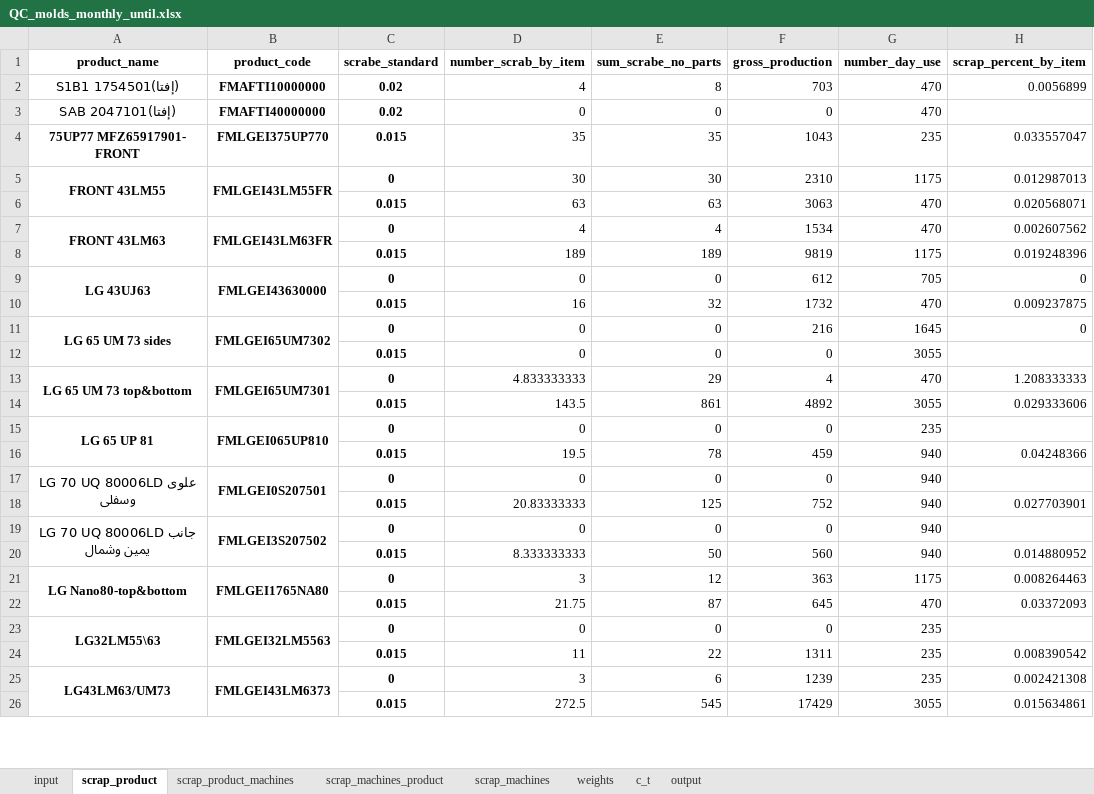
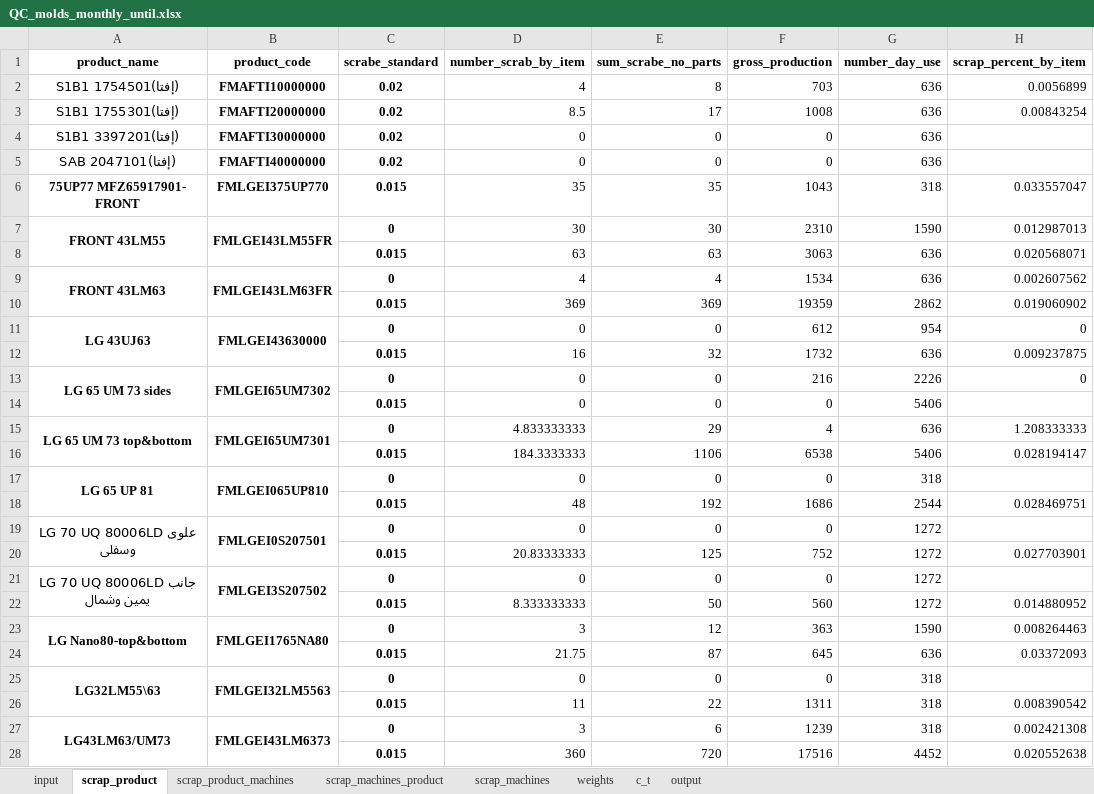
Before and after one commit to esmallah/data_assistant, an Excel workbook: apps/analysis/formats/QC_molds_monthly_until.xlsx, sheet scrap_product, drawn as a sheet; only a part is shown; values as stored, in another font and other column widths than the file's, no borders; removed rows and columns are numbered as before the commit, all else as after; the diff covers the shown part only; the diff names each change by its address in the sheet, - before the commit and + after, or states it on an @@ line.

```diff
--- a/apps/analysis/formats/QC_molds_monthly_until.xlsx (sheet scrap_product)
+++ b/apps/analysis/formats/QC_molds_monthly_until.xlsx (sheet scrap_product)
-G2 (number_day_use): 470
+G2 (number_day_use): 636
+row 3: (إفتا)S1B1 1755301 | FMAFTI20000000 | 0.02 | 8.5 | 17 | 1008 | 636 | 0.00843254
+row 4: (إفتا)S1B1 3397201 | FMAFTI30000000 | 0.02 | 0 | 0 | 0 | 636
-G5 (number_day_use): 470
+G5 (number_day_use): 636
-G6 (number_day_use): 235
+G6 (number_day_use): 318
-G7 (number_day_use): 1175
+G7 (number_day_use): 1590
-G8:G9 (number_day_use): 470
+G8:G9 (number_day_use): 636
-row 8:  |  | 0.015 | 189 | 189 | 9819 | 1175 | 0.019248396
+row 10:  |  | 0.015 | 369 | 369 | 19359 | 2862 | 0.019060902
-G11 (number_day_use): 705
+G11 (number_day_use): 954
-G12 (number_day_use): 470
+G12 (number_day_use): 636
-G13 (number_day_use): 1645
+G13 (number_day_use): 2226
-G14 (number_day_use): 3055
+G14 (number_day_use): 5406
-G15 (number_day_use): 470
+G15 (number_day_use): 636
-row 14:  |  | 0.015 | 143.5 | 861 | 4892 | 3055 | 0.029333606
+row 16:  |  | 0.015 | 184.3333333 | 1106 | 6538 | 5406 | 0.028194147
-G17 (number_day_use): 235
+G17 (number_day_use): 318
-row 16:  |  | 0.015 | 19.5 | 78 | 459 | 940 | 0.04248366
+row 18:  |  | 0.015 | 48 | 192 | 1686 | 2544 | 0.028469751
-G19:G22 (number_day_use): 940
+G19:G22 (number_day_use): 1272
-G23 (number_day_use): 1175
+G23 (number_day_use): 1590
-G24 (number_day_use): 470
+G24 (number_day_use): 636
-G25:G27 (number_day_use): 235
+G25:G27 (number_day_use): 318
-row 26:  |  | 0.015 | 272.5 | 545 | 17429 | 3055 | 0.015634861
+row 28:  |  | 0.015 | 360 | 720 | 17516 | 4452 | 0.020552638
```
Also changed, not shown: other rows of this sheet, sheet input, sheet scrap_machines_product, sheet scrap_product_machines, sheet output, sheet weights, sheet c_t, 1 more sheet, apps/analysis/formats/QC_molds_daily_archive.xlsx, apps/analysis/formats/QC_molds_daily_summary.xlsx, 7 other files.
